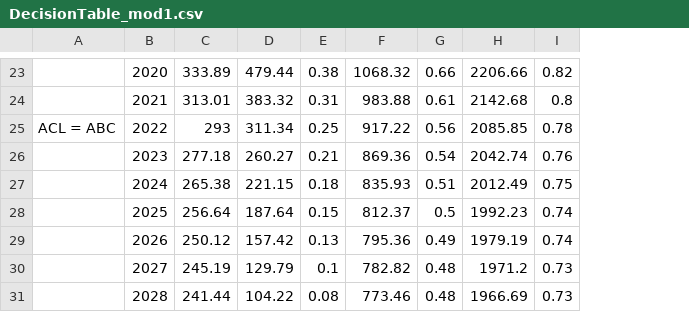
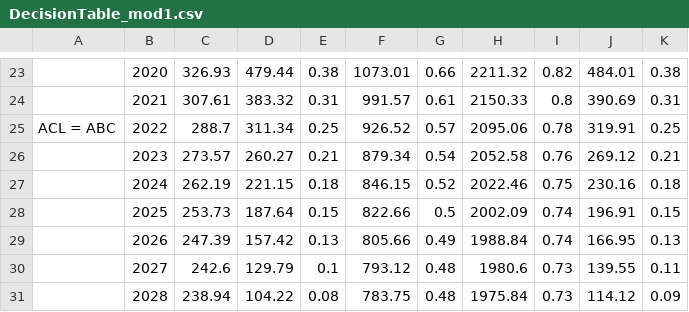
Before and after one commit to melissamonk-NOAA/CaScorp2017, a CSV file: txt_files/DecisionTable_mod1.csv, drawn as a sheet; only a part is shown, gaps mark what is left out; the diff covers the shown part only; the diff names each change by its address in the sheet, - before the commit and + after, or states it on an @@ line.

```diff
--- a/txt_files/DecisionTable_mod1.csv
+++ b/txt_files/DecisionTable_mod1.csv
+column J, rows 23-31: 484.01 | 390.69 | 319.91 | 269.12 | 230.16 | 196.91 | 166.95 | 139.55 | 114.12
+column K, rows 23-31: 0.38 | 0.31 | 0.25 | 0.21 | 0.18 | 0.15 | 0.13 | 0.11 | 0.09
-C23: 333.89
+C23: 326.93
-F23: 1068.32
+F23: 1073.01
-H23: 2206.66
+H23: 2211.32
-C24: 313.01
+C24: 307.61
-F24: 983.88
+F24: 991.57
-H24: 2142.68
+H24: 2150.33
-C25: 293
+C25: 288.7
-F25: 917.22
+F25: 926.52
-G25: 0.56
+G25: 0.57
-H25: 2085.85
+H25: 2095.06
-C26: 277.18
+C26: 273.57
-F26: 869.36
+F26: 879.34
-H26: 2042.74
+H26: 2052.58
-C27: 265.38
+C27: 262.19
-F27: 835.93
+F27: 846.15
-G27: 0.51
+G27: 0.52
-H27: 2012.49
+H27: 2022.46
-C28: 256.64
+C28: 253.73
-F28: 812.37
+F28: 822.66
-H28: 1992.23
+H28: 2002.09
-C29: 250.12
+C29: 247.39
-F29: 795.36
+F29: 805.66
-H29: 1979.19
+H29: 1988.84
-C30: 245.19
+C30: 242.6
-F30: 782.82
+F30: 793.12
-H30: 1971.2
+H30: 1980.6
-C31: 241.44
+C31: 238.94
-F31: 773.46
+F31: 783.75
-H31: 1966.69
+H31: 1975.84
```
Also changed, not shown: 8 added rows, 8 removed rows and 13 edited cells elsewhere in this file, 1 other file.
